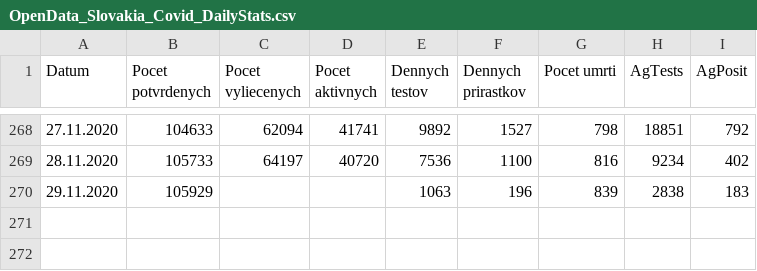
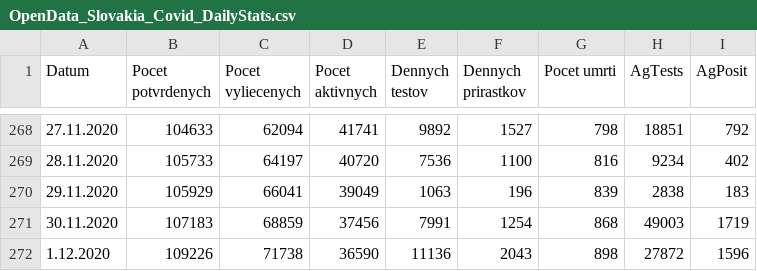
Before and after one commit to Institut-zdravotnych-analyz/covid19-data, a CSV file: OpenData_Slovakia_Covid_DailyStats.csv, drawn as a sheet; only a part is shown, gaps mark what is left out.

```diff
--- a/OpenData_Slovakia_Covid_DailyStats.csv
+++ b/OpenData_Slovakia_Covid_DailyStats.csv
@@ -269,2 +269,4 @@ Datum;Pocet potvrdenych;Pocet vyliecenych;Pocet aktivnych;Dennych testov;Dennych
 28.11.2020;105733;64197;40720;7536;1100;816;9234;402
-29.11.2020;105929;;;1063;196;839;2838;183
+29.11.2020;105929;66041;39049;1063;196;839;2838;183
+30.11.2020;107183;68859;37456;7991;1254;868;49003;1719
+1.12.2020;109226;71738;36590;11136;2043;898;27872;1596
```
Also changed, not shown: 1 other file.
